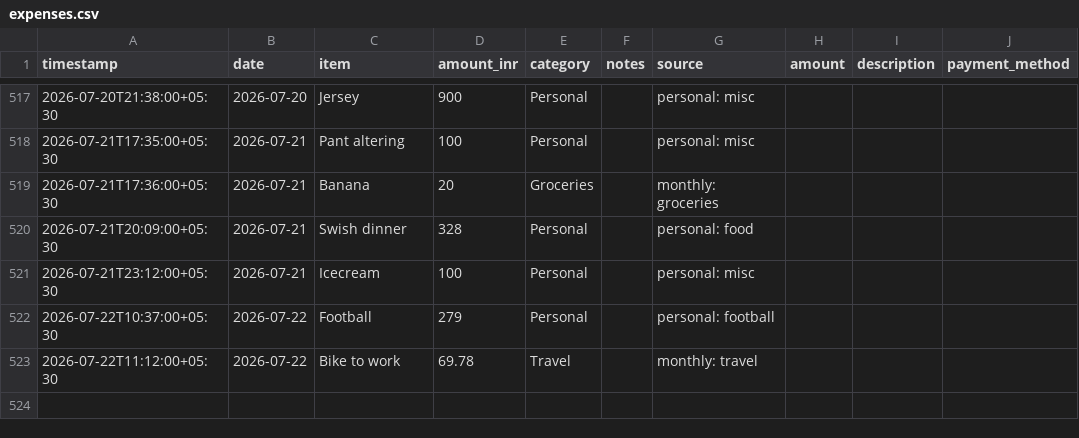
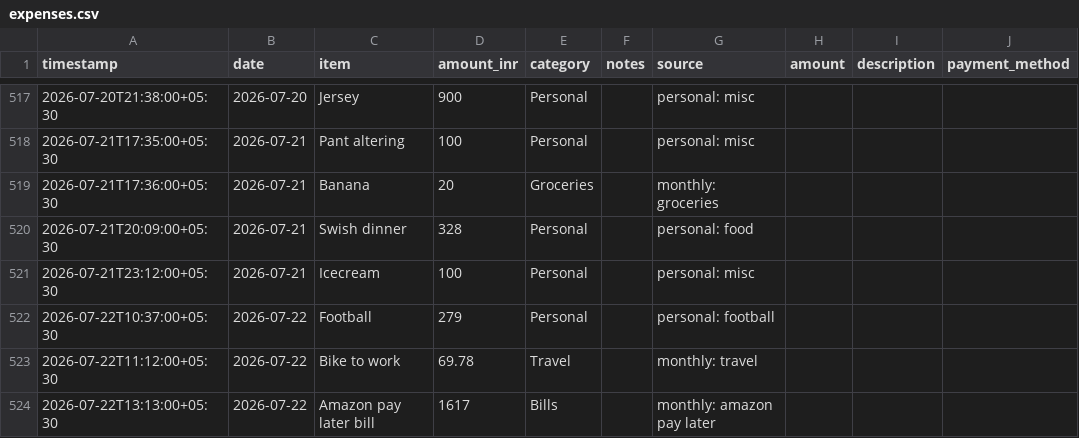
Before and after one commit to Sukrittt/envelope, a CSV file: productivity/expenses.csv, drawn as a sheet; only a part is shown, gaps mark what is left out.

```diff
--- a/productivity/expenses.csv
+++ b/productivity/expenses.csv
@@ -523 +523,2 @@ timestamp,date,item,amount_inr,category,notes,source,amount,description,payment_
 2026-07-22T11:12:00+05:30,2026-07-22,Bike to work,69.78,Travel,,monthly: travel
+2026-07-22T13:13:00+05:30,2026-07-22,Amazon pay later bill,1617,Bills,,monthly: amazon pay later
```
Also changed, not shown: data/expenses.csv, public/productivity/expenses.csv, 1 other file.
